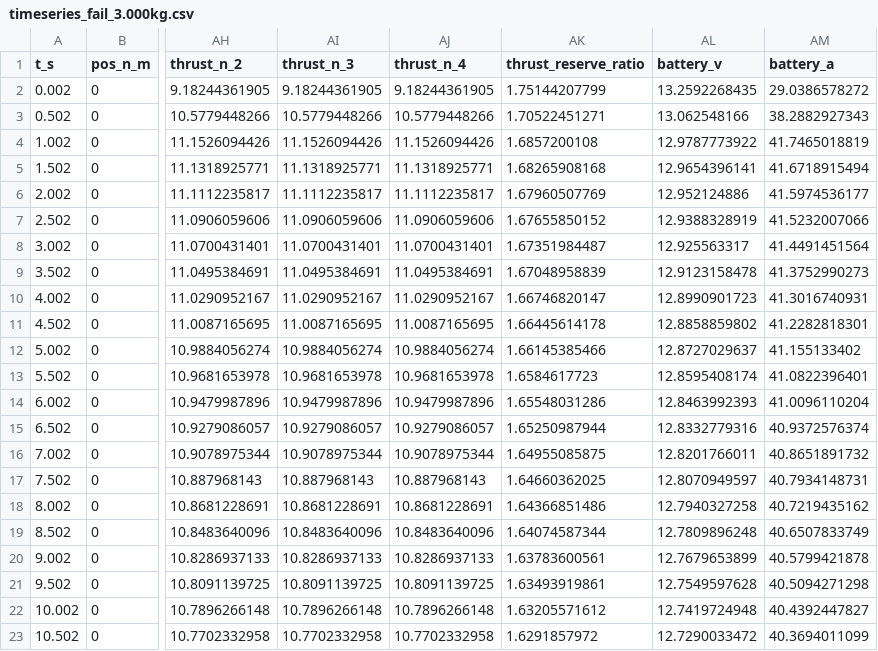
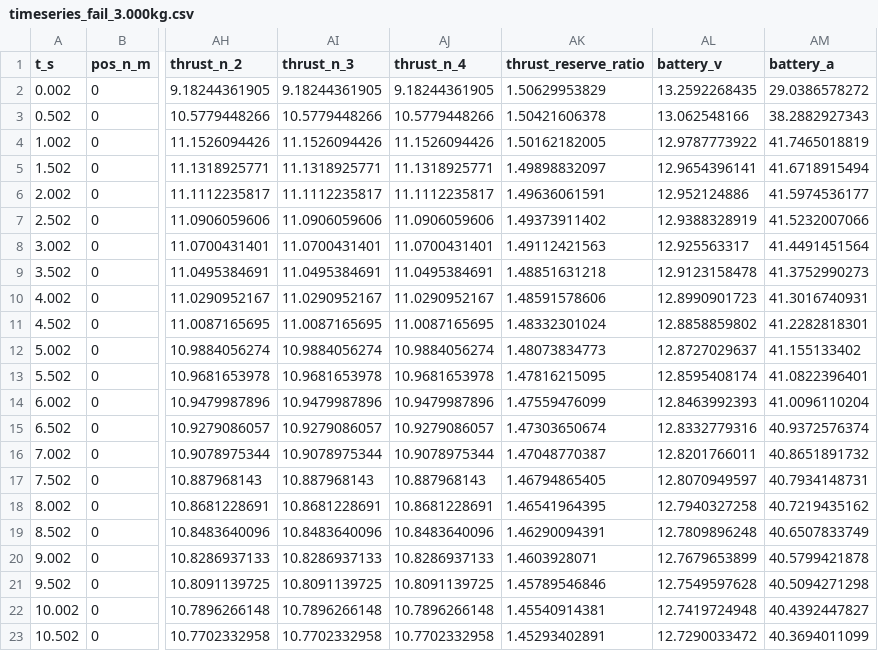
Before and after one commit to Head-BOB/UAV-Simulator, a CSV file: tools/parts/builds/reference_quad/campaign_smoke/hover_payload/timeseries_fail_3.000kg.csv, drawn as a sheet; only a part is shown, gaps mark what is left out; the diff names each change by its address in the sheet, - before the commit and + after, or states it on an @@ line.

```diff
--- a/tools/parts/builds/reference_quad/campaign_smoke/hover_payload/timeseries_fail_3.000kg.csv
+++ b/tools/parts/builds/reference_quad/campaign_smoke/hover_payload/timeseries_fail_3.000kg.csv
-AK2 (thrust_reserve_ratio): 1.75144207799
+AK2 (thrust_reserve_ratio): 1.50629953829
-AK3 (thrust_reserve_ratio): 1.70522451271
+AK3 (thrust_reserve_ratio): 1.50421606378
-AK4 (thrust_reserve_ratio): 1.6857200108
+AK4 (thrust_reserve_ratio): 1.50162182005
-AK5 (thrust_reserve_ratio): 1.68265908168
+AK5 (thrust_reserve_ratio): 1.49898832097
-AK6 (thrust_reserve_ratio): 1.67960507769
+AK6 (thrust_reserve_ratio): 1.49636061591
-AK7 (thrust_reserve_ratio): 1.67655850152
+AK7 (thrust_reserve_ratio): 1.49373911402
-AK8 (thrust_reserve_ratio): 1.67351984487
+AK8 (thrust_reserve_ratio): 1.49112421563
-AK9 (thrust_reserve_ratio): 1.67048958839
+AK9 (thrust_reserve_ratio): 1.48851631218
-AK10 (thrust_reserve_ratio): 1.66746820147
+AK10 (thrust_reserve_ratio): 1.48591578606
-AK11 (thrust_reserve_ratio): 1.66445614178
+AK11 (thrust_reserve_ratio): 1.48332301024
-AK12 (thrust_reserve_ratio): 1.66145385466
+AK12 (thrust_reserve_ratio): 1.48073834773
-AK13 (thrust_reserve_ratio): 1.6584617723
+AK13 (thrust_reserve_ratio): 1.47816215095
-AK14 (thrust_reserve_ratio): 1.65548031286
+AK14 (thrust_reserve_ratio): 1.47559476099
-AK15 (thrust_reserve_ratio): 1.65250987944
+AK15 (thrust_reserve_ratio): 1.47303650674
-AK16 (thrust_reserve_ratio): 1.64955085875
+AK16 (thrust_reserve_ratio): 1.47048770387
-AK17 (thrust_reserve_ratio): 1.64660362025
+AK17 (thrust_reserve_ratio): 1.46794865405
-AK18 (thrust_reserve_ratio): 1.64366851486
+AK18 (thrust_reserve_ratio): 1.46541964395
-AK19 (thrust_reserve_ratio): 1.64074587344
+AK19 (thrust_reserve_ratio): 1.46290094391
-AK20 (thrust_reserve_ratio): 1.63783600561
+AK20 (thrust_reserve_ratio): 1.4603928071
-AK21 (thrust_reserve_ratio): 1.63493919861
+AK21 (thrust_reserve_ratio): 1.45789546846
-AK22 (thrust_reserve_ratio): 1.63205571612
+AK22 (thrust_reserve_ratio): 1.45540914381
-AK23 (thrust_reserve_ratio): 1.6291857972
+AK23 (thrust_reserve_ratio): 1.45293402891
```
Also changed, not shown: tools/parts/builds/reference_quad/campaign_smoke/endurance/timeseries_endurance.csv, tools/parts/builds/reference_quad/campaign_smoke/fpv_sprint/timeseries_sprint.csv, 29 other files.
